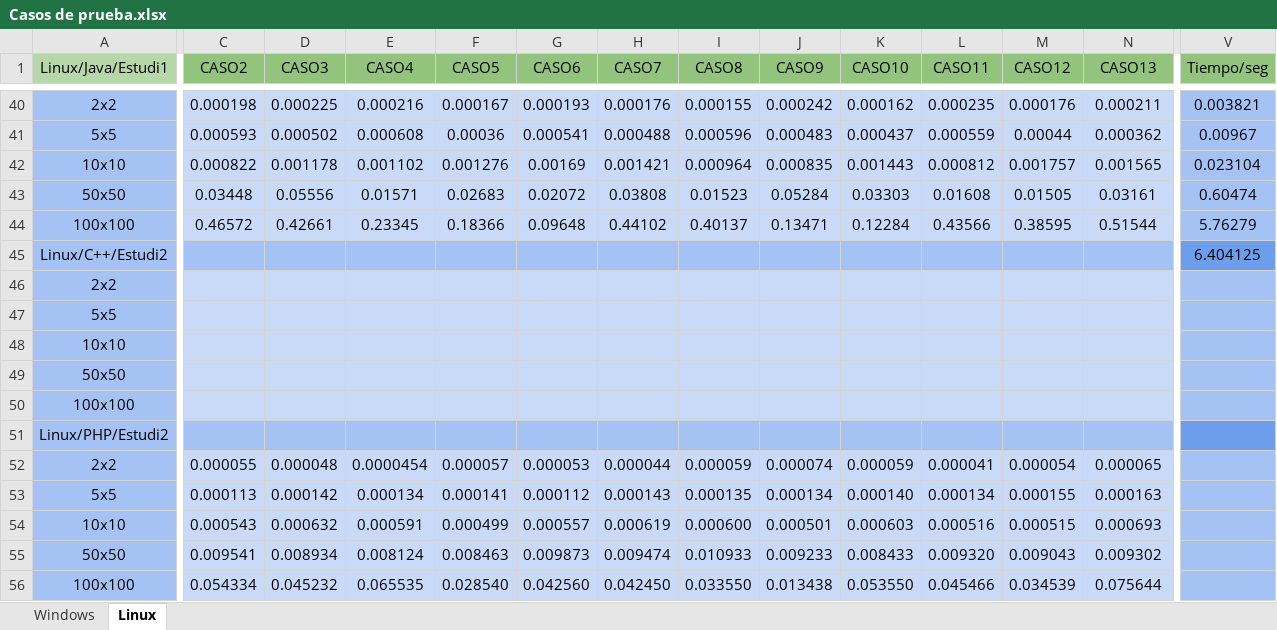
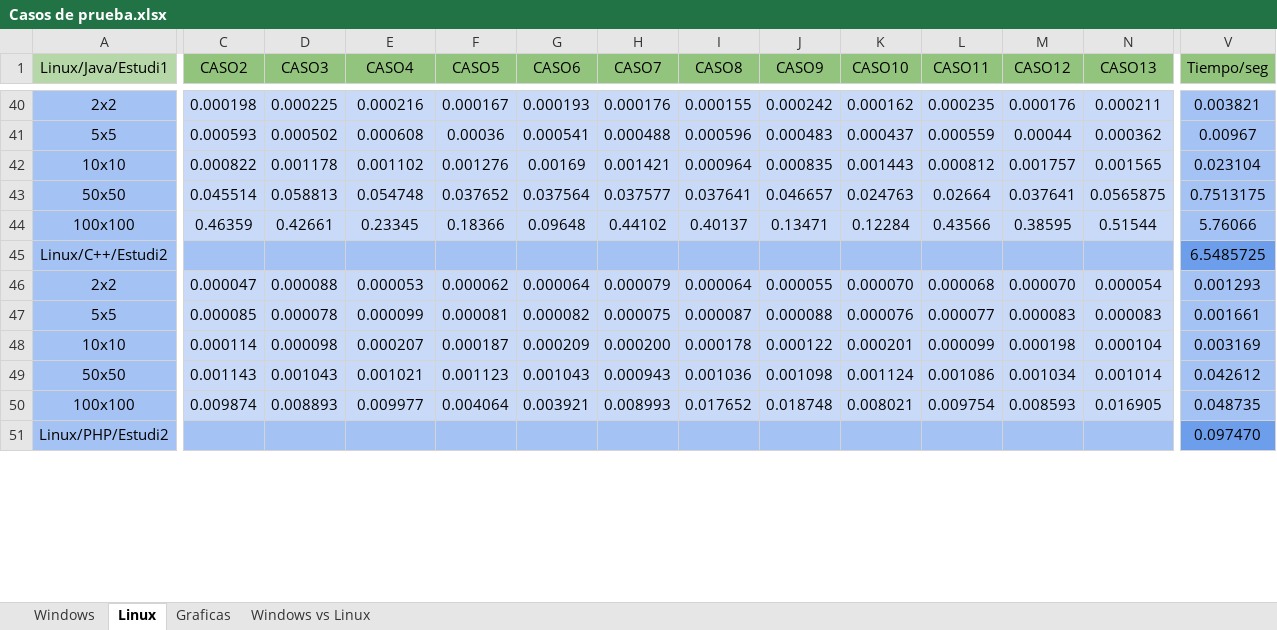
Before and after one commit to Joellizarazo1151874/TareaAnalis, an Excel workbook: Casos de prueba.xlsx, sheet Linux, drawn as a sheet; only a part is shown, gaps mark what is left out; values as stored, in another font and other column widths than the file's, no borders; charts and pictures and table styles not drawn; removed rows and columns are numbered as before the commit, all else as after; rows hold the shown columns only; the diff covers the shown part only; the diff names each change by its address in the sheet, - before the commit and + after, or states it on an @@ line.

```diff
--- a/Casos de prueba.xlsx (sheet Linux)
+++ b/Casos de prueba.xlsx (sheet Linux)
+sheet tab: Graficas
+sheet tab: Windows vs Linux
-C43 (CASO2): 0.03448
+C43 (CASO2): 0.045514
-D43 (CASO3): 0.05556
+D43 (CASO3): 0.058813
-E43 (CASO4): 0.01571
+E43 (CASO4): 0.054748
-F43 (CASO5): 0.02683
+F43 (CASO5): 0.037652
-G43 (CASO6): 0.02072
+G43 (CASO6): 0.037564
-H43 (CASO7): 0.03808
+H43 (CASO7): 0.037577
-I43 (CASO8): 0.01523
+I43 (CASO8): 0.037641
-J43 (CASO9): 0.05284
+J43 (CASO9): 0.046657
-K43 (CASO10): 0.03303
+K43 (CASO10): 0.024763
-L43 (CASO11): 0.01608
+L43 (CASO11): 0.02664
-M43 (CASO12): 0.01505
+M43 (CASO12): 0.037641
-N43 (CASO13): 0.03161
+N43 (CASO13): 0.0565875
-V43 (Tiempo/seg): 0.60474
+V43 (Tiempo/seg): 0.7513175
-C44 (CASO2): 0.46572
+C44 (CASO2): 0.46359
-V44 (Tiempo/seg): 5.76279
+V44 (Tiempo/seg): 5.76066
-V45 (Tiempo/seg): 6.404125
+V45 (Tiempo/seg): 6.5485725
-row 46: 2x2
-row 47: 5x5
-row 48: 10x10
-row 49: 50x50
-row 50: 100x100
+row 46: 2x2 | 0.000047 | 0.000088 | 0.000053 | 0.000062 | 0.000064 | 0.000079 | 0.000064 | 0.000055 | 0.000070 | 0.000068 | 0.000070 | 0.000054 | 0.001293
+row 47: 5x5 | 0.000085 | 0.000078 | 0.000099 | 0.000081 | 0.000082 | 0.000075 | 0.000087 | 0.000088 | 0.000076 | 0.000077 | 0.000083 | 0.000083 | 0.001661
+row 48: 10x10 | 0.000114 | 0.000098 | 0.000207 | 0.000187 | 0.000209 | 0.000200 | 0.000178 | 0.000122 | 0.000201 | 0.000099 | 0.000198 | 0.000104 | 0.003169
+row 49: 50x50 | 0.001143 | 0.001043 | 0.001021 | 0.001123 | 0.001043 | 0.000943 | 0.001036 | 0.001098 | 0.001124 | 0.001086 | 0.001034 | 0.001014 | 0.042612
+row 50: 100x100 | 0.009874 | 0.008893 | 0.009977 | 0.004064 | 0.003921 | 0.008993 | 0.017652 | 0.018748 | 0.008021 | 0.009754 | 0.008593 | 0.016905 | 0.048735
-V51 (Tiempo/seg): (empty)
+V51 (Tiempo/seg): 0.097470
-row 52: 2x2 | 0.000055 | 0.000048 | 0.0000454 | 0.000057 | 0.000053 | 0.000044 | 0.000059 | 0.000074 | 0.000059 | 0.000041 | 0.000054 | 0.000065
-row 53: 5x5 | 0.000113 | 0.000142 | 0.000134 | 0.000141 | 0.000112 | 0.000143 | 0.000135 | 0.000134 | 0.000140 | 0.000134 | 0.000155 | 0.000163
-row 54: 10x10 | 0.000543 | 0.000632 | 0.000591 | 0.000499 | 0.000557 | 0.000619 | 0.000600 | 0.000501 | 0.000603 | 0.000516 | 0.000515 | 0.000693
-row 55: 50x50 | 0.009541 | 0.008934 | 0.008124 | 0.008463 | 0.009873 | 0.009474 | 0.010933 | 0.009233 | 0.008433 | 0.009320 | 0.009043 | 0.009302
-row 56: 100x100 | 0.054334 | 0.045232 | 0.065535 | 0.028540 | 0.042560 | 0.042450 | 0.033550 | 0.013438 | 0.053550 | 0.045466 | 0.034539 | 0.075644
```
Also changed, not shown: 37 added rows, 32 removed rows and 10 edited cells elsewhere in this sheet, sheet Windows, charts or pictures.
